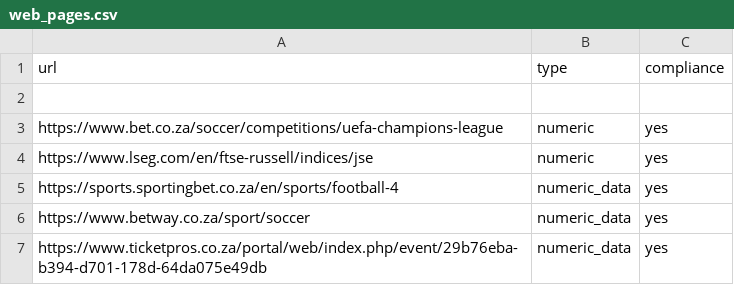
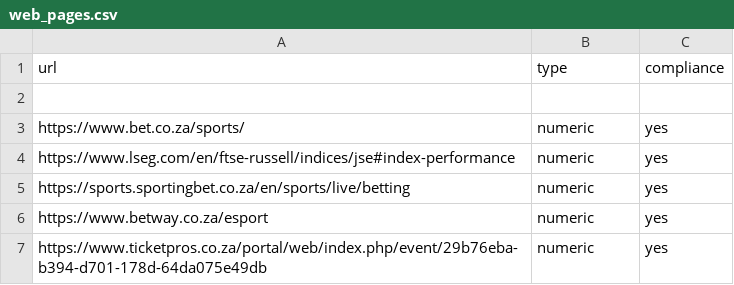
Before and after one commit to Geanlo91/Data-Quality-and-Data-wrangling-project, a CSV file: web_pages.csv, drawn as a sheet.

```diff
--- a/web_pages.csv
+++ b/web_pages.csv
@@ -2,6 +2,6 @@ url,type,compliance
 
-https://www.bet.co.za/soccer/competitions/uefa-champions-league,numeric,yes
-https://www.lseg.com/en/ftse-russell/indices/jse,numeric,yes
-https://sports.sportingbet.co.za/en/sports/football-4,numeric_data,yes
-https://www.betway.co.za/sport/soccer,numeric_data,yes
-https://www.ticketpros.co.za/portal/web/index.php/event/29b76eba-b394-d701-178d-64da075e49db,numeric_data,yes
+https://www.bet.co.za/sports/,numeric,yes
+https://www.lseg.com/en/ftse-russell/indices/jse#index-performance,numeric,yes
+https://sports.sportingbet.co.za/en/sports/live/betting,numeric,yes
+https://www.betway.co.za/esport,numeric,yes
+https://www.ticketpros.co.za/portal/web/index.php/event/29b76eba-b394-d701-178d-64da075e49db,numeric,yes
```
Also changed, not shown: 1 other file.
